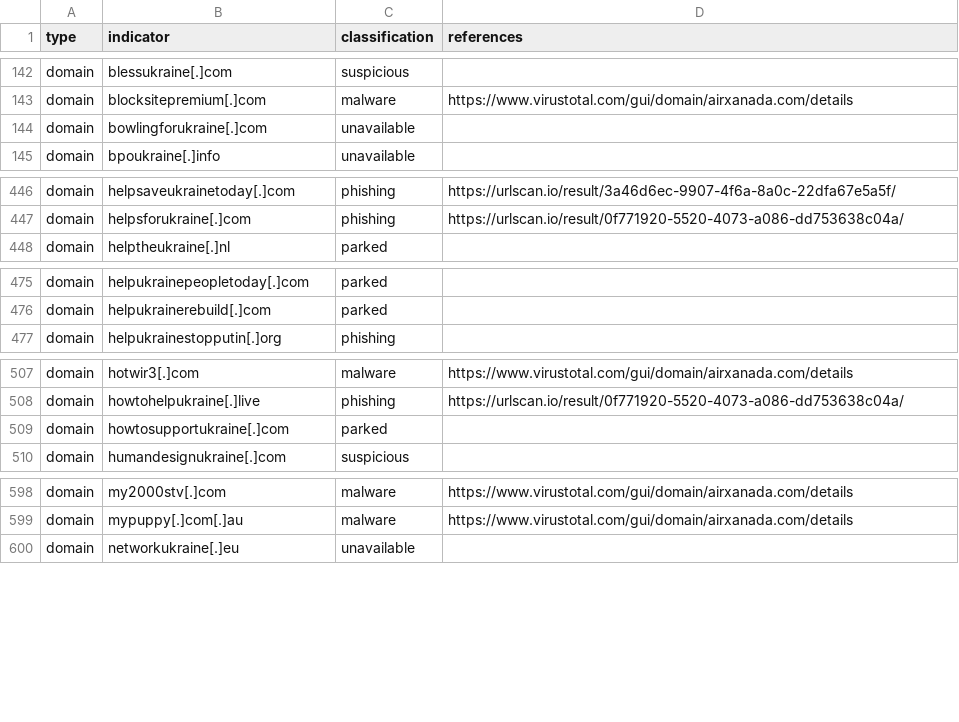
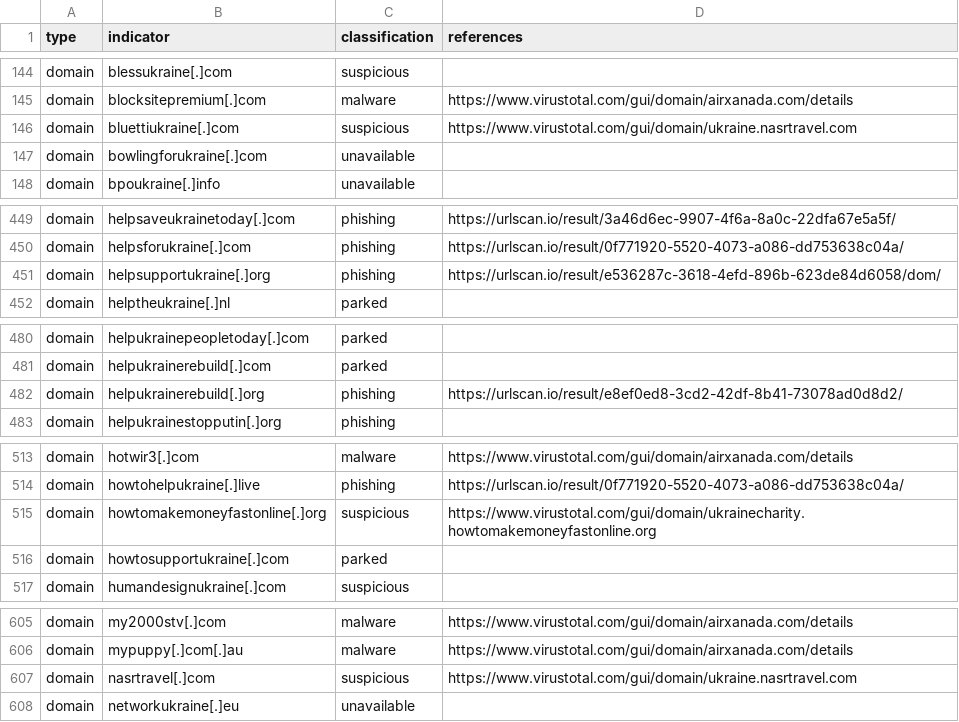
Before and after one commit to infobloxopen/threat-intelligence, a CSV file: ukraine/ukraine_russia_malicous_suspicious_iocs.csv, drawn as a sheet; only a part is shown, gaps mark what is left out; the diff covers the shown part only; the diff names each change by its address in the sheet, - before the commit and + after, or states it on an @@ line.

Commit message:
Updating Russia-Ukraine conflict IOCs, 2022-06-06 14:29:46

```diff
--- a/ukraine/ukraine_russia_malicous_suspicious_iocs.csv
+++ b/ukraine/ukraine_russia_malicous_suspicious_iocs.csv
+row 146: domain | bluettiukraine[.]com | suspicious | https://www.virustotal.com/gui/domain/ukraine.nasrtravel.com
+row 451: domain | helpsupportukraine[.]org | phishing | https://urlscan.io/result/e536287c-3618-4efd-896b-623de84d6058/dom/
+row 482: domain | helpukrainerebuild[.]org | phishing | https://urlscan.io/result/e8ef0ed8-3cd2-42df-8b41-73078ad0d8d2/
+row 515: domain | howtomakemoneyfastonline[.]org | suspicious | https://www.virustotal.com/gui/domain/ukrainecharity.howtomakemoneyfastonline.org
+row 607: domain | nasrtravel[.]com | suspicious | https://www.virustotal.com/gui/domain/ukraine.nasrtravel.com
```
Also changed, not shown: 15 added rows elsewhere in this file, ukraine/ukraine_russia_legitimate_iocs.csv.
